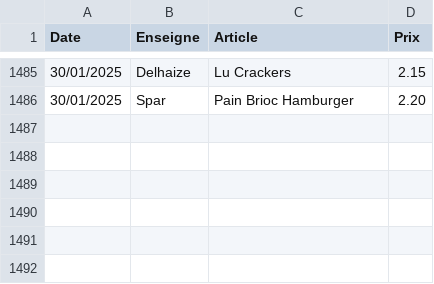
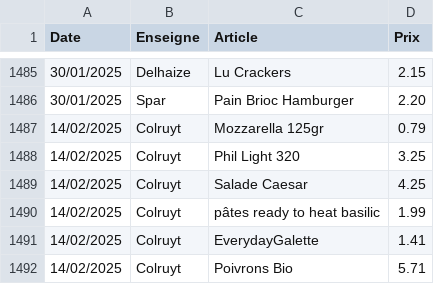
Before and after one commit to TuxStory/ComPrix, a CSV file: ArticlesData.csv, drawn as a sheet; only a part is shown, gaps mark what is left out.

```diff
--- a/ArticlesData.csv
+++ b/ArticlesData.csv
@@ -1486 +1486,7 @@ Date,Enseigne,Article,Prix
 30/01/2025,Spar,Pain Brioc Hamburger,2.20
+14/02/2025,Colruyt,Mozzarella 125gr,0.79
+14/02/2025,Colruyt,Phil Light 320,3.25
+14/02/2025,Colruyt,Salade Caesar,4.25
+14/02/2025,Colruyt,pâtes ready to heat basilic,1.99
+14/02/2025,Colruyt,EverydayGalette,1.41
+14/02/2025,Colruyt,Poivrons Bio,5.71
```
Also changed, not shown: 2 other files.
